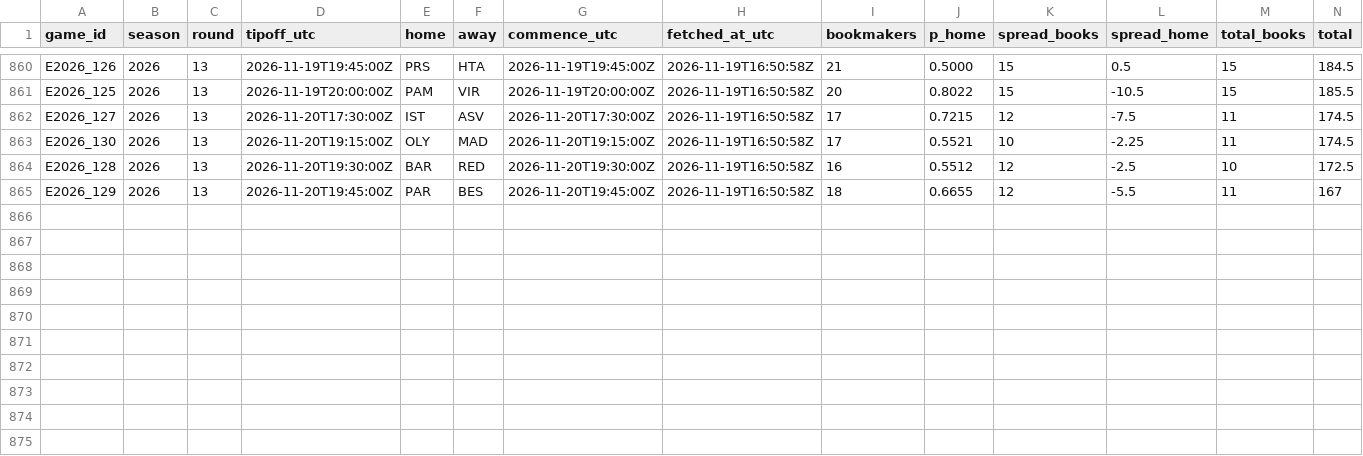
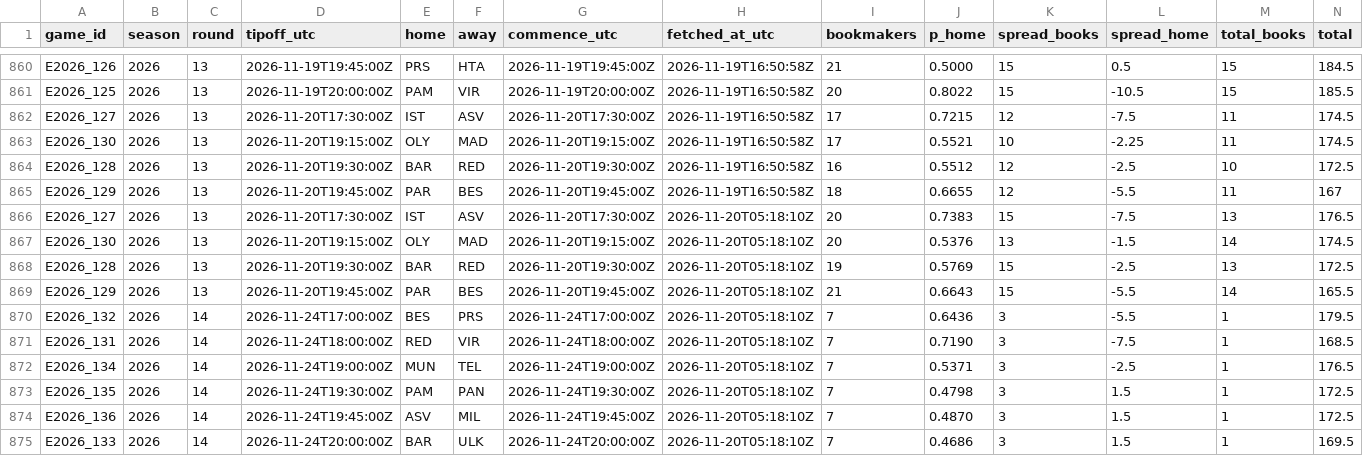
Before and after one commit to straf10/675hoops-Euroleague-Analytics, a CSV file: odds/euroleague_2026-27.csv, drawn as a sheet; only a part is shown, gaps mark what is left out; the diff names each change by its address in the sheet, - before the commit and + after, or states it on an @@ line.

```diff
--- a/odds/euroleague_2026-27.csv
+++ b/odds/euroleague_2026-27.csv
+row 866: E2026_127 | 2026 | 13 | 2026-11-20T17:30:00Z | IST | ASV | 2026-11-20T17:30:00Z | 2026-11-20T05:18:10Z | 20 | 0.7383 | 15 | -7.5 | 13 | 176.5
+row 867: E2026_130 | 2026 | 13 | 2026-11-20T19:15:00Z | OLY | MAD | 2026-11-20T19:15:00Z | 2026-11-20T05:18:10Z | 20 | 0.5376 | 13 | -1.5 | 14 | 174.5
+row 868: E2026_128 | 2026 | 13 | 2026-11-20T19:30:00Z | BAR | RED | 2026-11-20T19:30:00Z | 2026-11-20T05:18:10Z | 19 | 0.5769 | 15 | -2.5 | 13 | 172.5
+row 869: E2026_129 | 2026 | 13 | 2026-11-20T19:45:00Z | PAR | BES | 2026-11-20T19:45:00Z | 2026-11-20T05:18:10Z | 21 | 0.6643 | 15 | -5.5 | 14 | 165.5
+row 870: E2026_132 | 2026 | 14 | 2026-11-24T17:00:00Z | BES | PRS | 2026-11-24T17:00:00Z | 2026-11-20T05:18:10Z | 7 | 0.6436 | 3 | -5.5 | 1 | 179.5
+row 871: E2026_131 | 2026 | 14 | 2026-11-24T18:00:00Z | RED | VIR | 2026-11-24T18:00:00Z | 2026-11-20T05:18:10Z | 7 | 0.7190 | 3 | -7.5 | 1 | 168.5
+row 872: E2026_134 | 2026 | 14 | 2026-11-24T19:00:00Z | MUN | TEL | 2026-11-24T19:00:00Z | 2026-11-20T05:18:10Z | 7 | 0.5371 | 3 | -2.5 | 1 | 176.5
+row 873: E2026_135 | 2026 | 14 | 2026-11-24T19:30:00Z | PAM | PAN | 2026-11-24T19:30:00Z | 2026-11-20T05:18:10Z | 7 | 0.4798 | 3 | 1.5 | 1 | 172.5
+row 874: E2026_136 | 2026 | 14 | 2026-11-24T19:45:00Z | ASV | MIL | 2026-11-24T19:45:00Z | 2026-11-20T05:18:10Z | 7 | 0.4870 | 3 | 1.5 | 1 | 172.5
+row 875: E2026_133 | 2026 | 14 | 2026-11-24T20:00:00Z | BAR | ULK | 2026-11-24T20:00:00Z | 2026-11-20T05:18:10Z | 7 | 0.4686 | 3 | 1.5 | 1 | 169.5
```
Also changed, not shown: odds/api_calls.csv, 2 other files.
